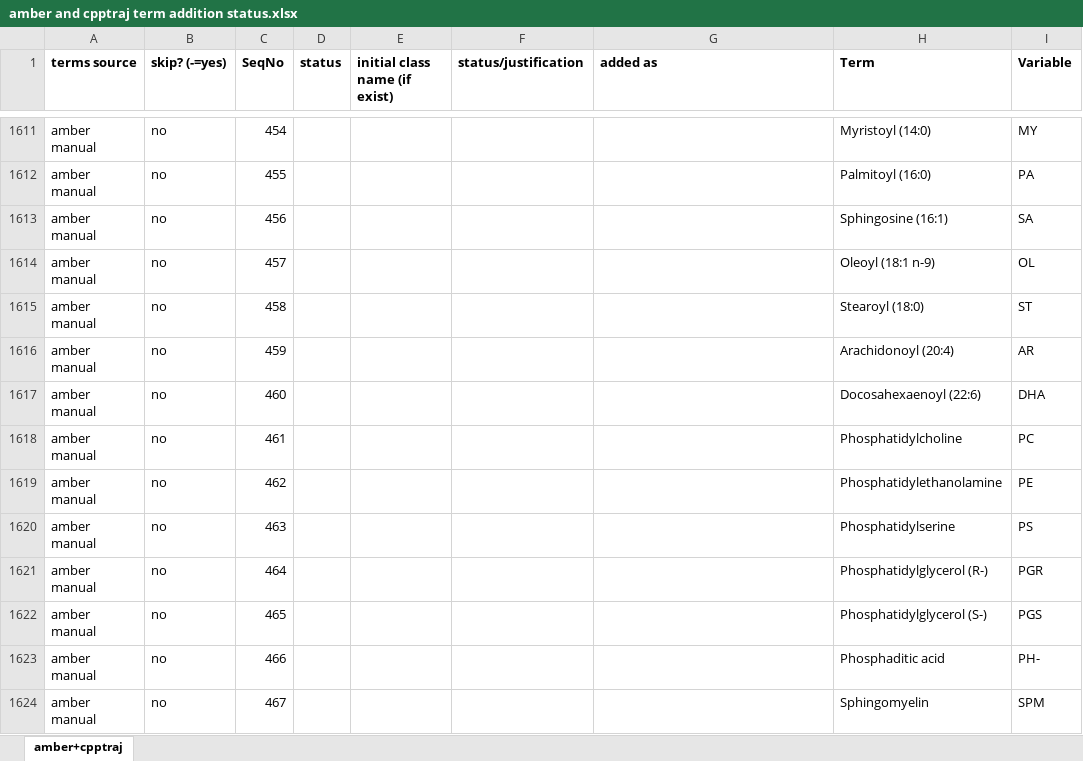
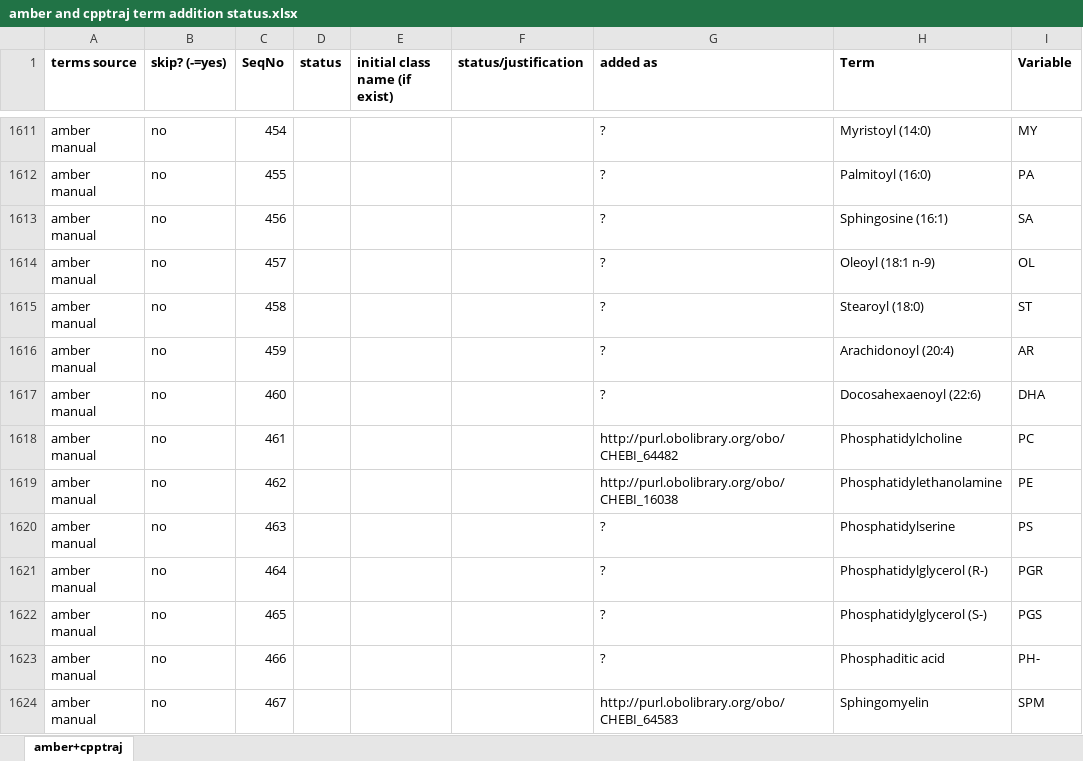
Before and after one commit to CPCLab/molsim-ontology, an Excel workbook: src/ontology/terms-extraction/amber and cpptraj term addition status.xlsx, sheet amber+cpptraj, drawn as a sheet; only a part is shown, gaps mark what is left out; values as stored, in another font and other column widths than the file's, no borders; the diff covers the shown part only; the diff names each change by its address in the sheet, - before the commit and + after, or states it on an @@ line.

Commit message:
add more CHEBI terms, generate fukll version

```diff
--- a/src/ontology/terms-extraction/amber and cpptraj term addition status.xlsx (sheet amber+cpptraj)
+++ b/src/ontology/terms-extraction/amber and cpptraj term addition status.xlsx (sheet amber+cpptraj)
-G1611:G1617 (added as): (empty)
+G1611:G1617 (added as): ?
-G1618 (added as): (empty)
+G1618 (added as): http://purl.obolibrary.org/obo/CHEBI_64482
-G1619 (added as): (empty)
+G1619 (added as): http://purl.obolibrary.org/obo/CHEBI_16038
-G1620:G1623 (added as): (empty)
+G1620:G1623 (added as): ?
-G1624 (added as): (empty)
+G1624 (added as): http://purl.obolibrary.org/obo/CHEBI_64583
```
Also changed, not shown: 82 edited cells and cell formats elsewhere in this sheet, 18 other files.
